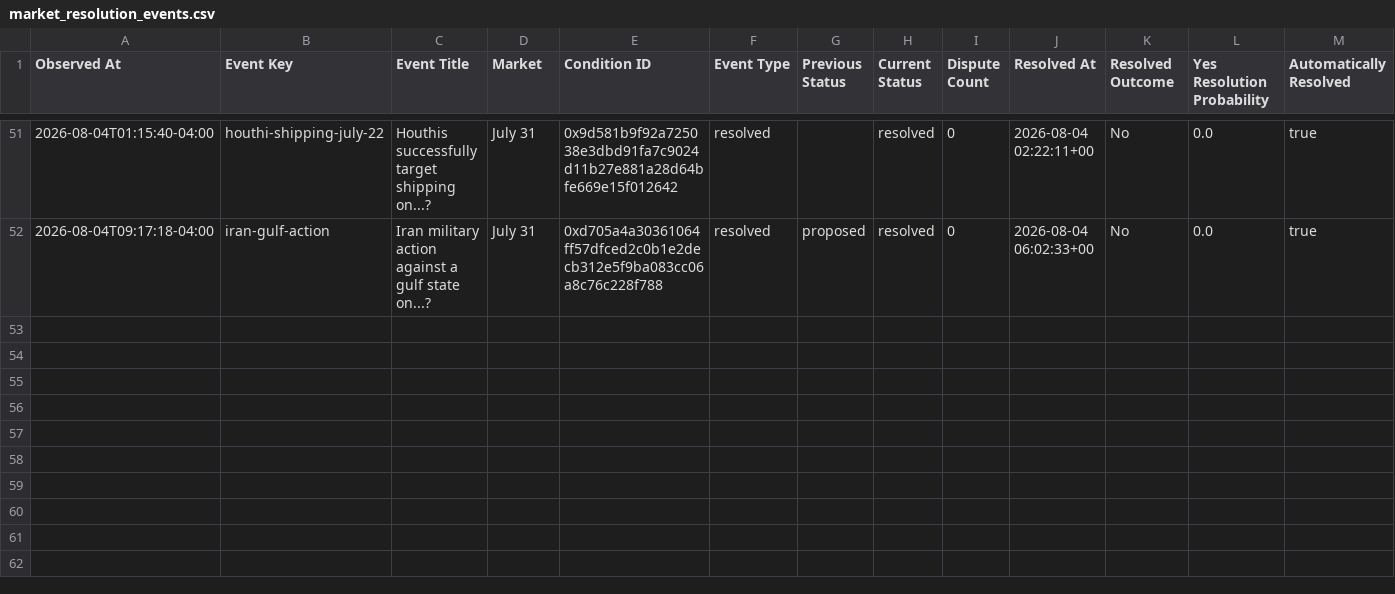
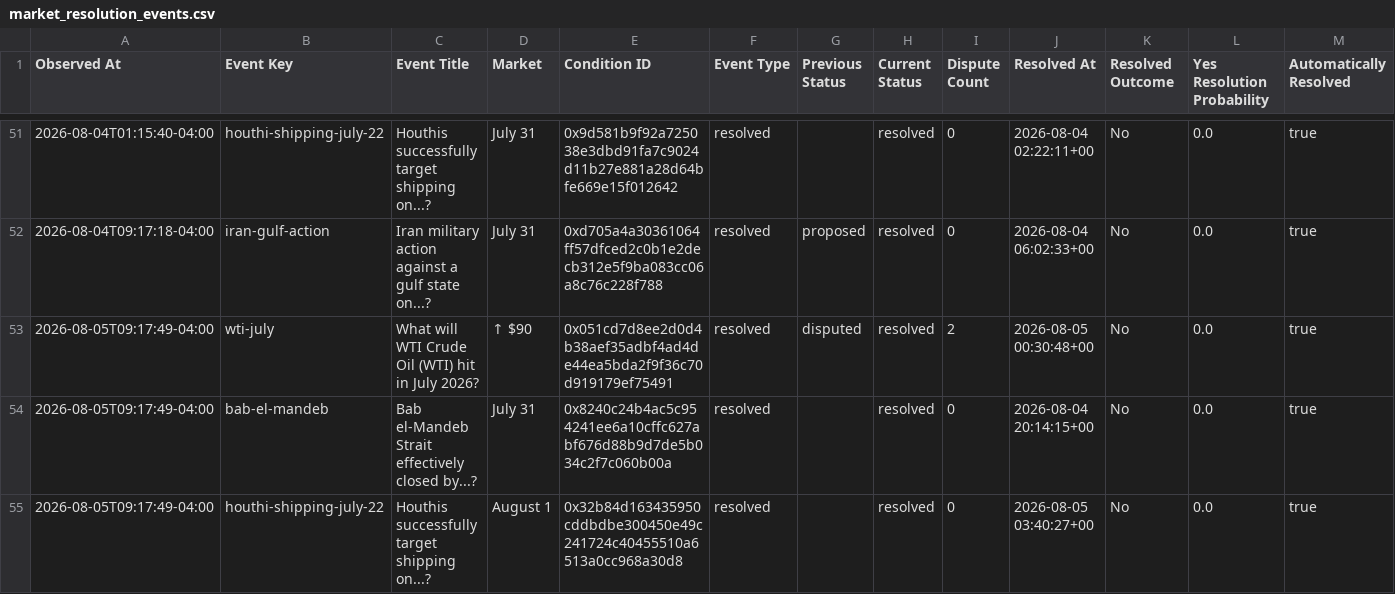
Before and after one commit to Caleblucas1/polymarket-wti-snapshot, a CSV file: market_resolution_events.csv, drawn as a sheet; only a part is shown, gaps mark what is left out; rows hold the shown columns only; the diff names each change by its address in the sheet, - before the commit and + after, or states it on an @@ line.

Commit message:
Update daily market snapshots

```diff
--- a/market_resolution_events.csv
+++ b/market_resolution_events.csv
+row 53: 2026-08-05T09:17:49-04:00 | wti-july | What will WTI Crude Oil (WTI) hit in July 2026? | ↑ $90 | 0x051cd7d8ee2d0d4b38aef35adbf4ad4de44ea5bda2f9f36c70d919179ef75491 | resolved | disputed | resolved | 2 | 2026-08-05 00:30:48+00 | No | 0.0 | true
+row 54: 2026-08-05T09:17:49-04:00 | bab-el-mandeb | Bab el-Mandeb Strait effectively closed by...? | July 31 | 0x8240c24b4ac5c954241ee6a10cffc627abf676d88b9d7de5b034c2f7c060b00a | resolved |  | resolved | 0 | 2026-08-04 20:14:15+00 | No | 0.0 | true
+row 55: 2026-08-05T09:17:49-04:00 | houthi-shipping-july-22 | Houthis successfully target shipping on...? | August 1 | 0x32b84d163435950cddbdbe300450e49c241724c40455510a6513a0cc968a30d8 | resolved |  | resolved | 0 | 2026-08-05 03:40:27+00 | No | 0.0 | true
```
